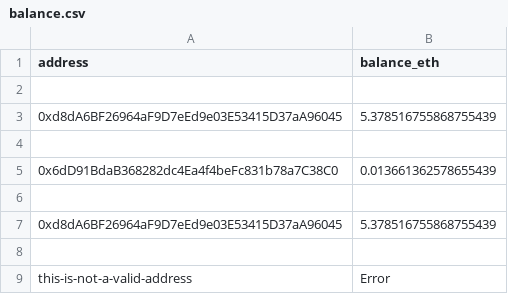
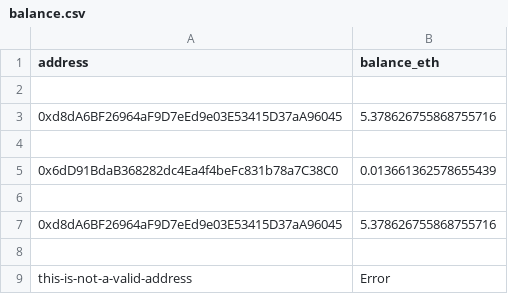
Before and after one commit to throwaway03/python_scripts, a CSV file: balance.csv, drawn as a sheet.

```diff
--- a/balance.csv
+++ b/balance.csv
@@ -2,3 +2,3 @@ address,balance_eth
 
-0xd8dA6BF26964aF9D7eEd9e03E53415D37aA96045,5.378516755868755439
+0xd8dA6BF26964aF9D7eEd9e03E53415D37aA96045,5.378626755868755716
 
@@ -6,3 +6,3 @@ address,balance_eth
 
-0xd8dA6BF26964aF9D7eEd9e03E53415D37aA96045,5.378516755868755439
+0xd8dA6BF26964aF9D7eEd9e03E53415D37aA96045,5.378626755868755716
 
```
Also changed, not shown: sus_withdrawl_case/sus_w.csv, 1 other file.
